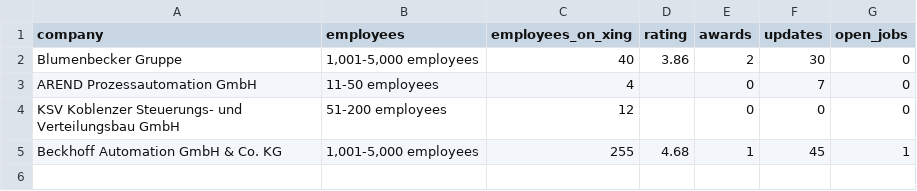
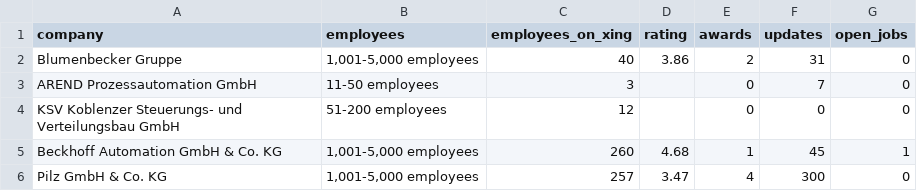
Before and after one commit to jpkunkler/Social-Media-Analysis, a CSV file: Arend/xing/xing_analysis.csv, drawn as a sheet.

```diff
--- a/Arend/xing/xing_analysis.csv
+++ b/Arend/xing/xing_analysis.csv
@@ -1,5 +1,6 @@
 company,employees,employees_on_xing,rating,awards,updates,open_jobs
-Blumenbecker Gruppe  ,"1,001-5,000 employees",40,3.86,2,30,0
-AREND Prozessautomation GmbH  ,11-50 employees,4,,0,7,0
+Blumenbecker Gruppe  ,"1,001-5,000 employees",40,3.86,2,31,0
+AREND Prozessautomation GmbH  ,11-50 employees,3,,0,7,0
 KSV Koblenzer Steuerungs- und Verteilungsbau GmbH  ,51-200 employees,12,,0,0,0
-Beckhoff Automation GmbH & Co. KG  ,"1,001-5,000 employees",255,4.68,1,45,1
+Beckhoff Automation GmbH & Co. KG  ,"1,001-5,000 employees",260,4.68,1,45,1
+Pilz GmbH & Co. KG  ,"1,001-5,000 employees",257,3.47,4,300,0
```
Also changed, not shown: Arend/linkedin/linkedin_analysis.csv, Arend/twitter/ARENDAutomation_twitter.csv, 14 other files.
